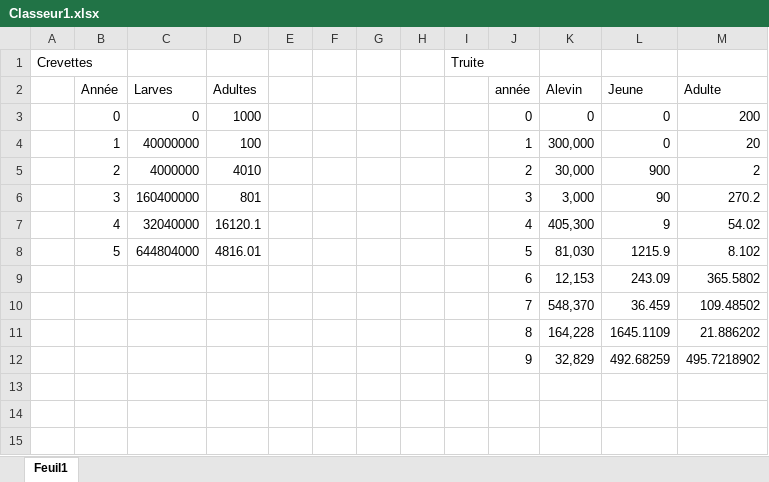
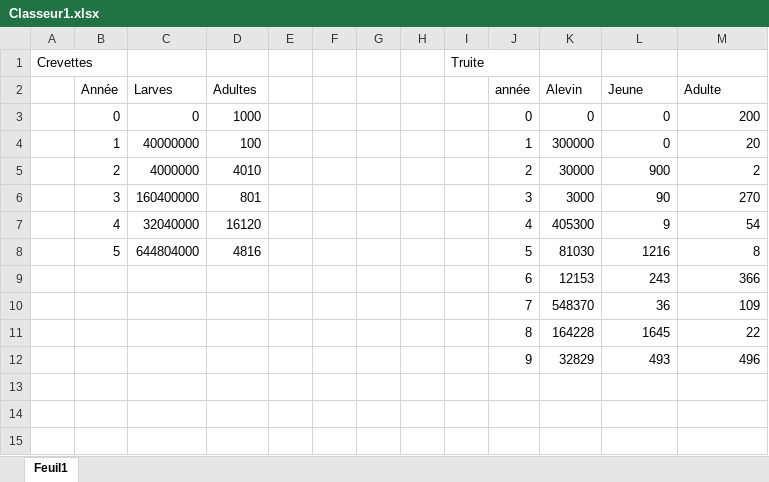
Before and after one commit to HardexDev/Truites-et-brochets, an Excel workbook: Classeur1.xlsx, sheet Feuil1, drawn as a sheet; only a part is shown; values as stored, in another font and other column widths than the file's, no borders; removed rows and columns are numbered as before the commit, all else as after; the diff names each change by its address in the sheet, - before the commit and + after, or states it on an @@ line.

```diff
--- a/Classeur1.xlsx (sheet Feuil1)
+++ b/Classeur1.xlsx (sheet Feuil1)
-K4 (Alevin): 300,000
+K4 (Alevin): 300000
-K5 (Alevin): 30,000
+K5 (Alevin): 30000
-K6 (Alevin): 3,000
+K6 (Alevin): 3000
-M6 (Adulte): 270.2
+M6 (Adulte): 270
-D7 (Adultes): 16120.1
+D7 (Adultes): 16120
-K7 (Alevin): 405,300
+K7 (Alevin): 405300
-M7 (Adulte): 54.02
+M7 (Adulte): 54
-row 8:  | 5 | 644804000 | 4816.01 |  |  |  |  |  | 5 | 81,030 | 1215.9 | 8.102
-row 9:  |  |  |  |  |  |  |  |  | 6 | 12,153 | 243.09 | 365.5802
-row 10:  |  |  |  |  |  |  |  |  | 7 | 548,370 | 36.459 | 109.48502
-row 11:  |  |  |  |  |  |  |  |  | 8 | 164,228 | 1645.1109 | 21.886202
-row 12:  |  |  |  |  |  |  |  |  | 9 | 32,829 | 492.68259 | 495.7218902
+row 8:  | 5 | 644804000 | 4816 |  |  |  |  |  | 5 | 81030 | 1216 | 8
+row 9:  |  |  |  |  |  |  |  |  | 6 | 12153 | 243 | 366
+row 10:  |  |  |  |  |  |  |  |  | 7 | 548370 | 36 | 109
+row 11:  |  |  |  |  |  |  |  |  | 8 | 164228 | 1645 | 22
+row 12:  |  |  |  |  |  |  |  |  | 9 | 32829 | 493 | 496
```
